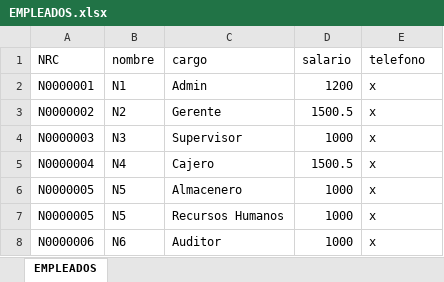
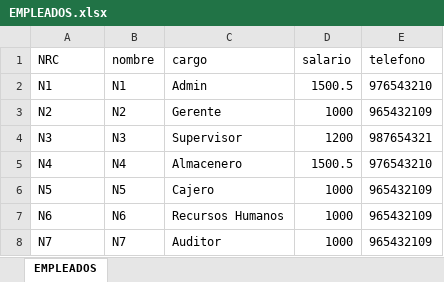
Before and after one commit to Mavuika/PROYECTO-GRP07, an Excel workbook: S2/datos/EMPLEADOS.xlsx, sheet EMPLEADOS, drawn as a sheet; values as stored, in another font and other column widths than the file's, no borders; table styles not drawn; removed rows and columns are numbered as before the commit, all else as after; the diff names each change by its address in the sheet, - before the commit and + after, or states it on an @@ line.

```diff
--- a/S2/datos/EMPLEADOS.xlsx (sheet EMPLEADOS)
+++ b/S2/datos/EMPLEADOS.xlsx (sheet EMPLEADOS)
-A2 (NRC): N0000001
+A2 (NRC): N1
-D2 (salario): 1200
+D2 (salario): 1500.5
-E2 (telefono): x
+E2 (telefono): 976543210
-A3 (NRC): N0000002
+A3 (NRC): N2
-D3 (salario): 1500.5
+D3 (salario): 1000
-E3 (telefono): x
+E3 (telefono): 965432109
-A4 (NRC): N0000003
+A4 (NRC): N3
-D4 (salario): 1000
+D4 (salario): 1200
-E4 (telefono): x
+E4 (telefono): 987654321
-row 5: N0000004 | N4 | Cajero | 1500.5 | x
-A5 (NRC): N0000005
+A5 (NRC): N4
-B5 (nombre): N5
+B5 (nombre): N4
-D5 (salario): 1000
+D5 (salario): 1500.5
-E5 (telefono): x
+E5 (telefono): 976543210
+row 6: N5 | N5 | Cajero | 1000 | 965432109
-A7 (NRC): N0000005
+A7 (NRC): N6
-B7 (nombre): N5
+B7 (nombre): N6
-E7:E8 (telefono): x
+E7:E8 (telefono): 965432109
-A8 (NRC): N0000006
+A8 (NRC): N7
-B8 (nombre): N6
+B8 (nombre): N7
```
Also changed, not shown: 8 other files.
